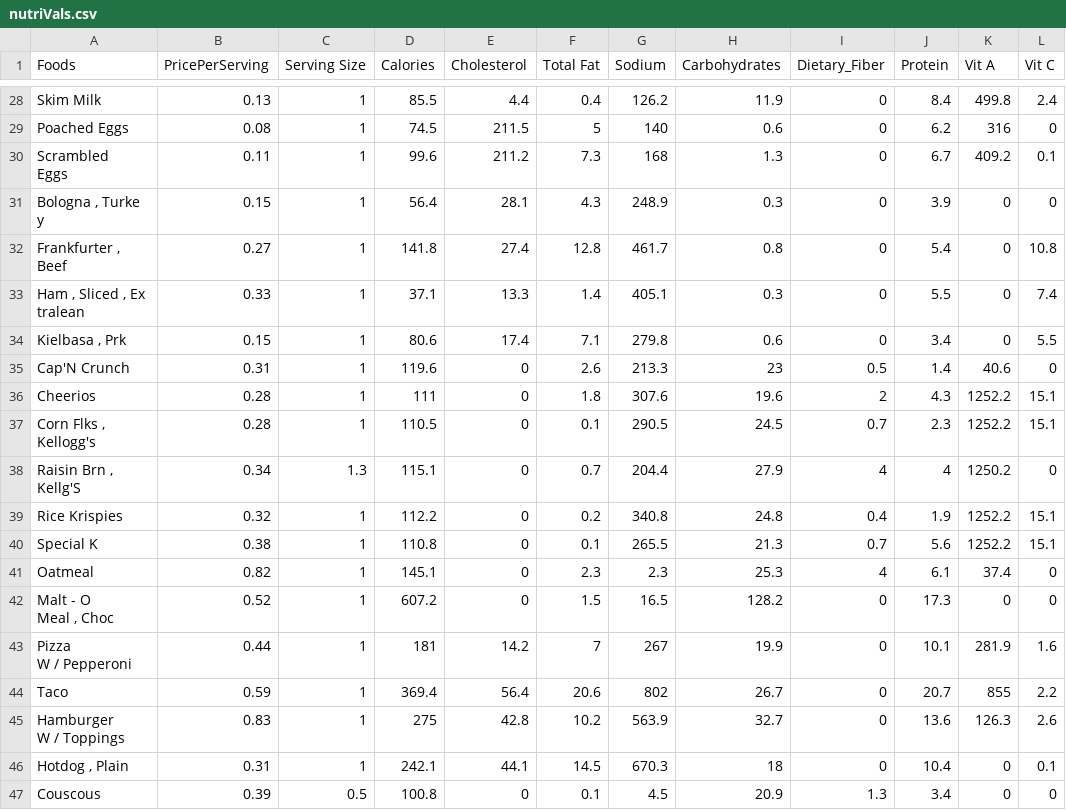
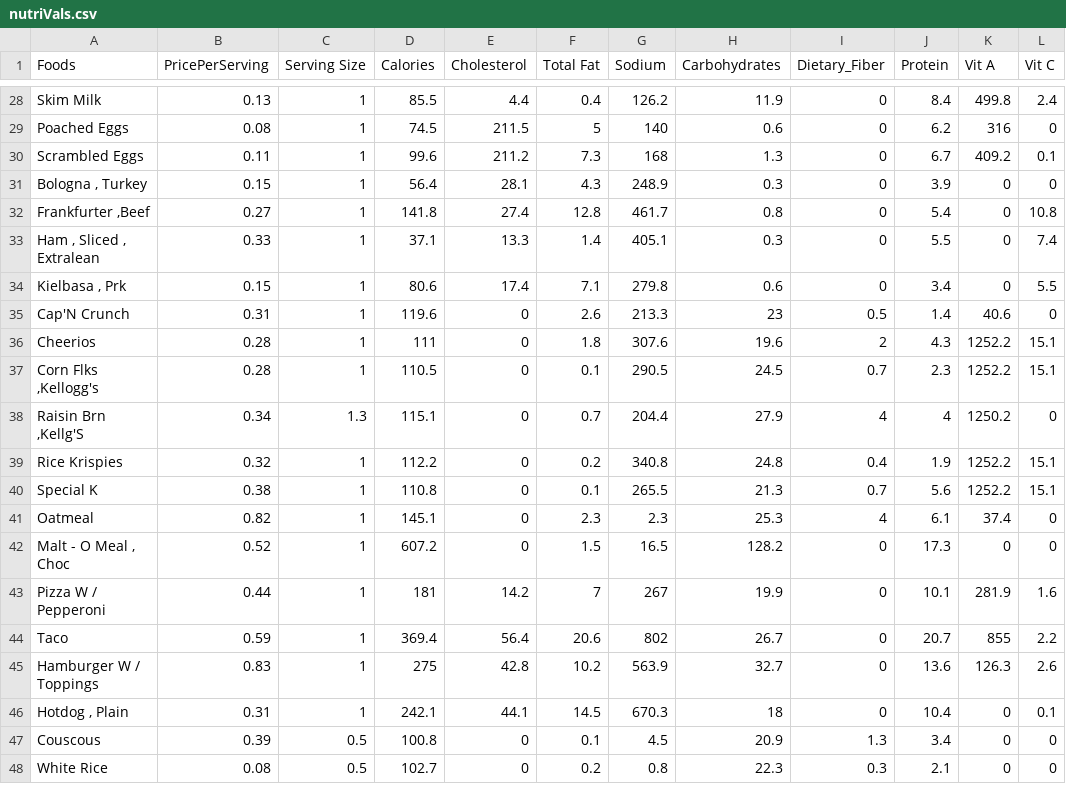
Before and after one commit to DiegoTheExplorer/CMSC-150-Generic-Solver, a CSV file: csv/nutriVals.csv, drawn as a sheet; only a part is shown, gaps mark what is left out; the shorter side is filled out with more unchanged rows; ↵ is a line break in a cell; the diff covers the shown part only; the diff names each change by its address in the sheet, - before the commit and + after, or states it on an @@ line.

```diff
--- a/csv/nutriVals.csv
+++ b/csv/nutriVals.csv
-A30 (Foods): Scrambled ↵ Eggs
+A30 (Foods): Scrambled Eggs
-A31 (Foods): Bologna , Turke ↵ y
+A31 (Foods): Bologna , Turkey
-A32 (Foods): Frankfurter , ↵ Beef
+A32 (Foods): Frankfurter ,Beef
-A33 (Foods): Ham , Sliced , Ex ↵ tralean
+A33 (Foods): Ham , Sliced , Extralean
-A37 (Foods): Corn Flks , ↵ Kellogg's
+A37 (Foods): Corn Flks ,Kellogg's
-A38 (Foods): Raisin Brn , ↵ Kellg'S
+A38 (Foods): Raisin Brn ,Kellg'S
-A42 (Foods): Malt - O ↵ Meal , Choc
+A42 (Foods): Malt - O Meal , Choc
-A43 (Foods): Pizza ↵ W / Pepperoni
+A43 (Foods): Pizza W / Pepperoni
-A45 (Foods): Hamburger ↵ W / Toppings
+A45 (Foods): Hamburger W / Toppings
```
Also changed, not shown: 24 edited cells elsewhere in this file, 4 other files.
